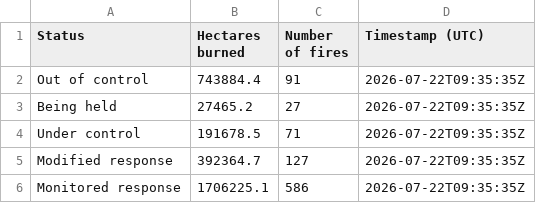
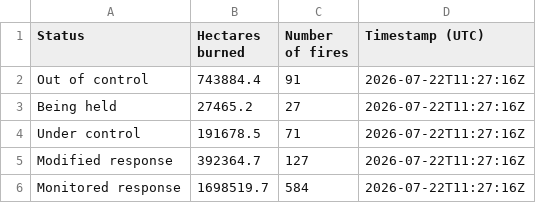
Before and after one commit to globeandmail/cwfis-daily-summary-nationwide, a CSV file: data.csv, drawn as a sheet.

```diff
--- a/data.csv
+++ b/data.csv
@@ -1,6 +1,6 @@
 Status,Hectares burned,Number of fires,Timestamp (UTC)
-Out of control,743884.4,91,2026-07-22T09:35:35Z
-Being held,27465.2,27,2026-07-22T09:35:35Z
-Under control,191678.5,71,2026-07-22T09:35:35Z
-Modified response,392364.7,127,2026-07-22T09:35:35Z
-Monitored response,1706225.1,586,2026-07-22T09:35:35Z
+Out of control,743884.4,91,2026-07-22T11:27:16Z
+Being held,27465.2,27,2026-07-22T11:27:16Z
+Under control,191678.5,71,2026-07-22T11:27:16Z
+Modified response,392364.7,127,2026-07-22T11:27:16Z
+Monitored response,1698519.7,584,2026-07-22T11:27:16Z
```
